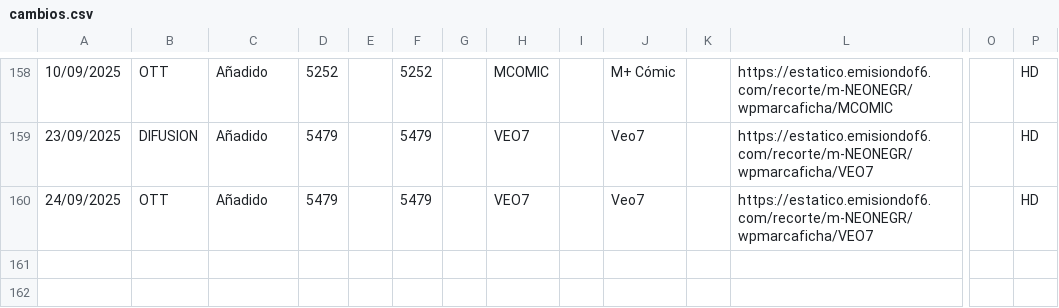
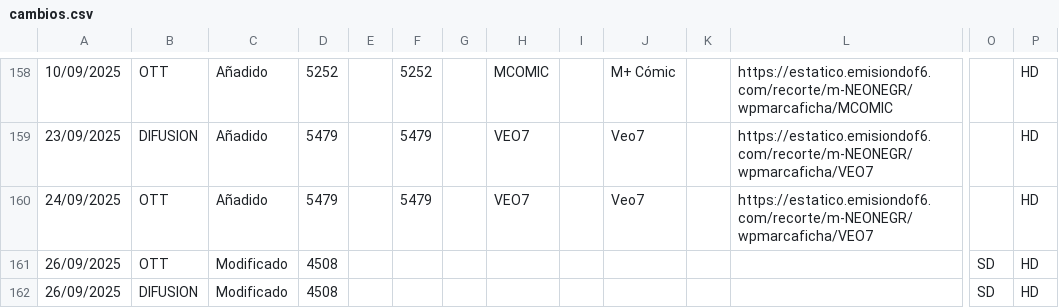
Before and after one commit to parotris3/Mfeed, a CSV file: cambios.csv, drawn as a sheet; only a part is shown, gaps mark what is left out; rows hold the shown columns only; the diff names each change by its address in the sheet, - before the commit and + after, or states it on an @@ line.

```diff
--- a/cambios.csv
+++ b/cambios.csv
+row 161: 26/09/2025 | OTT | Modificado | 4508 |  |  |  |  |  |  |  |  | SD | HD
+row 162: 26/09/2025 | DIFUSION | Modificado | 4508 |  |  |  |  |  |  |  |  | SD | HD
```
Also changed, not shown: difusion.csv, ott.csv.
